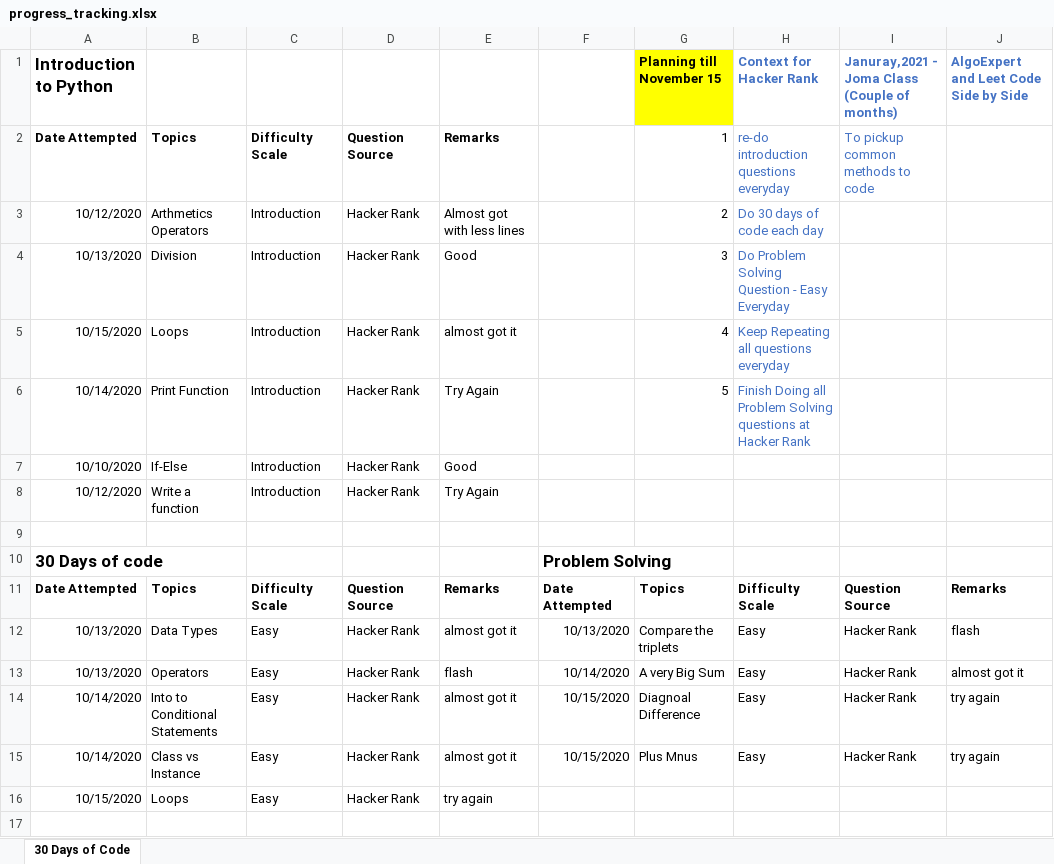
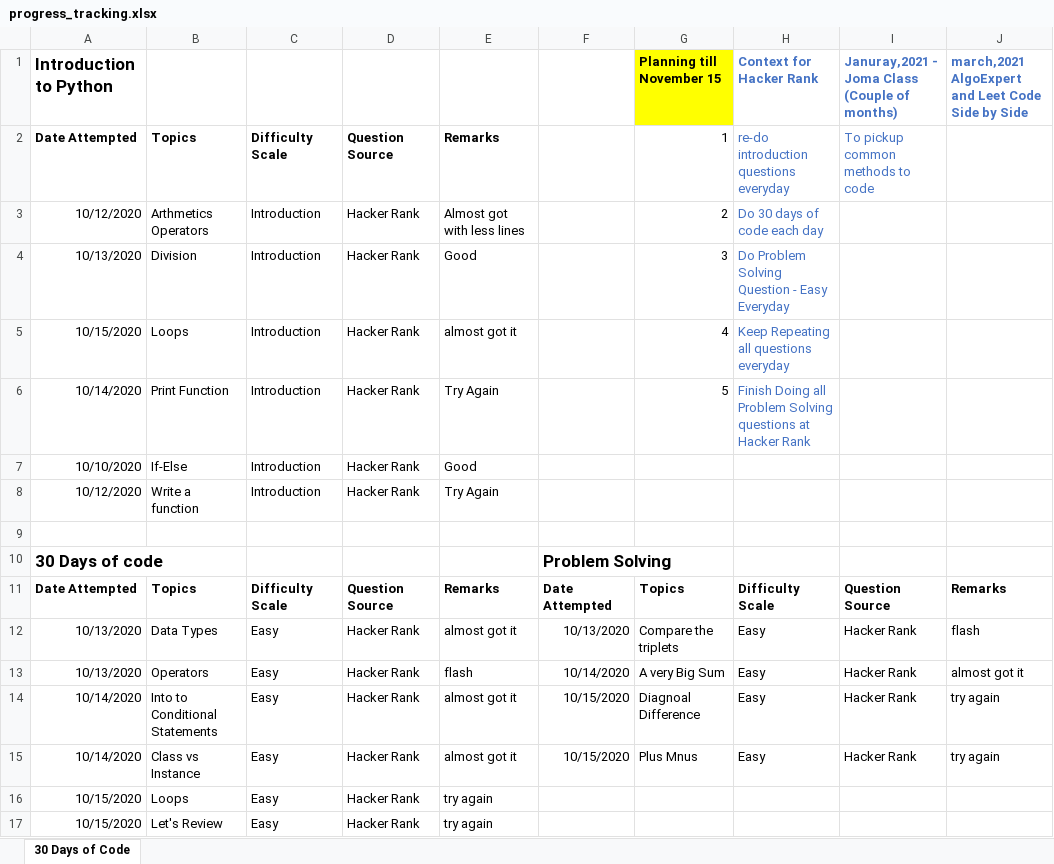
Before and after one commit to jimmymalhan/code_master_platform, an Excel workbook: progress_tracking.xlsx, sheet 30 Days of Code, drawn as a sheet; values as stored, in another font and other column widths than the file's, no borders; the diff names each change by its address in the sheet, - before the commit and + after, or states it on an @@ line.

```diff
--- a/progress_tracking.xlsx (sheet 30 Days of Code)
+++ b/progress_tracking.xlsx (sheet 30 Days of Code)
-J1: AlgoExpert and Leet Code Side by Side
+J1: march,2021 AlgoExpert and Leet Code Side by Side
+row 17: 10/15/2020 | Let's Review | Easy | Hacker Rank | try again
```
Also changed, not shown: 2 other files.
